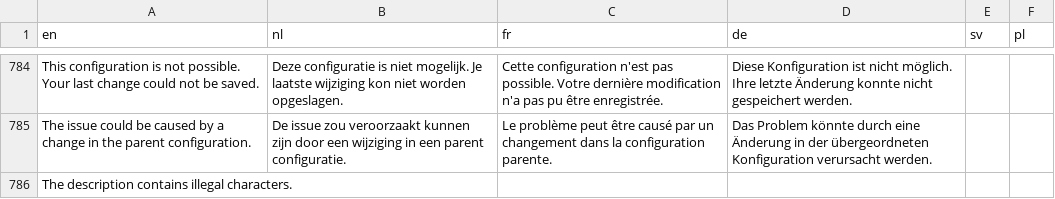
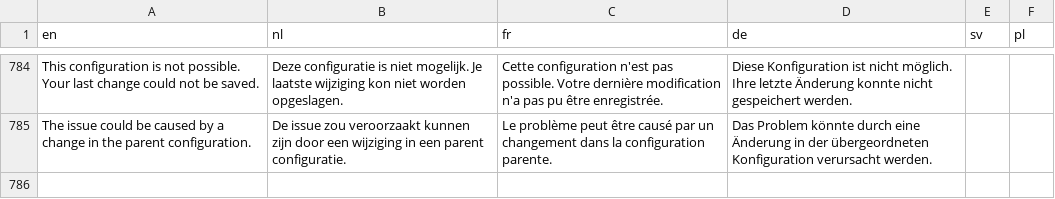
Before and after one commit to IvoElfsquad/translations, a CSV file: ems_translations.csv, drawn as a sheet; only a part is shown, gaps mark what is left out; the diff names each change by its address in the sheet, - before the commit and + after, or states it on an @@ line.

Commit message:
Remove unused translation for checking category description

```diff
--- a/ems_translations.csv
+++ b/ems_translations.csv
-row 786: The description contains illegal characters.
```
